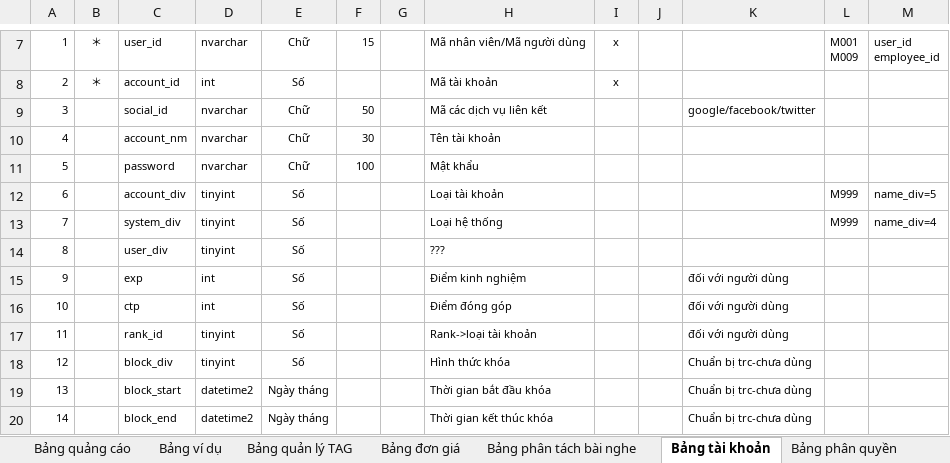
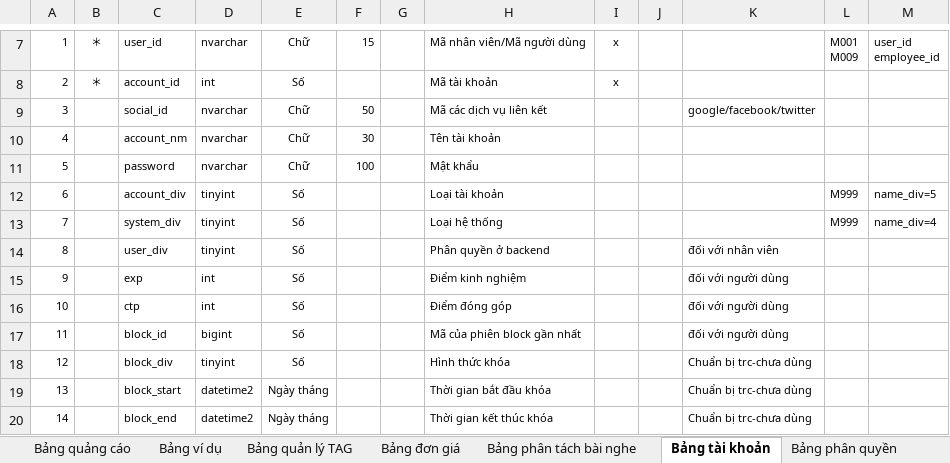
Before and after one commit to ndq809/aaaaaaaaaaaaaaaaaa, an Excel workbook: Docs/DB_Design/DB_Design.xlsx, sheet Bảng tài khoản, drawn as a sheet; only a part is shown, gaps mark what is left out; values as stored, in another font and other column widths than the file's, no borders; conditional formats not drawn; the diff names each change by its address in the sheet, - before the commit and + after, or states it on an @@ line.

```diff
--- a/Docs/DB_Design/DB_Design.xlsx (sheet Bảng tài khoản)
+++ b/Docs/DB_Design/DB_Design.xlsx (sheet Bảng tài khoản)
-H14: ???
+H14: Phân quyền ở backend
-K14: (empty)
+K14: đối với nhân viên
-C17: rank_id
+C17: block_id
-D17: tinyint
+D17: bigint
-H17: Rank->loại tài khoản
+H17: Mã của phiên block gần nhất
```
Also changed, not shown: sheet Danh sách bảng, sheet Danh sách library, sheet Bảng tố cáo, sheet Danh sách ID bán tự động, other sheet tabs, formulas that keep their value, 21 other files.
